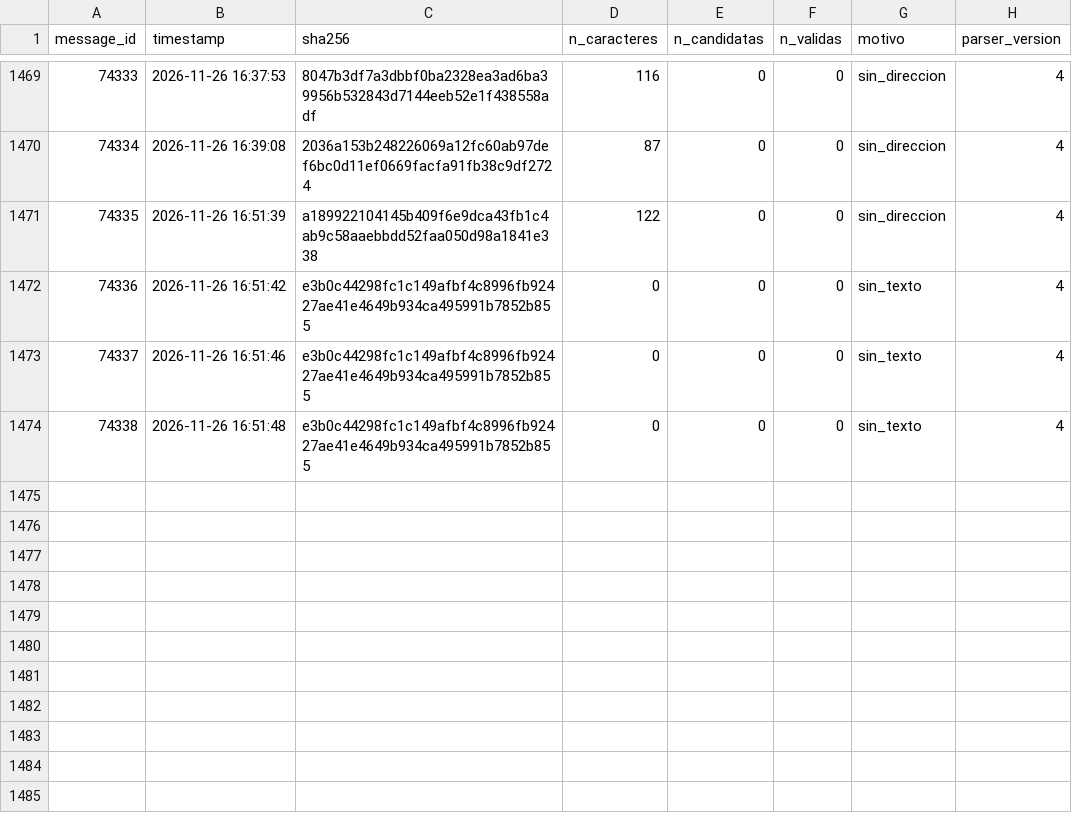
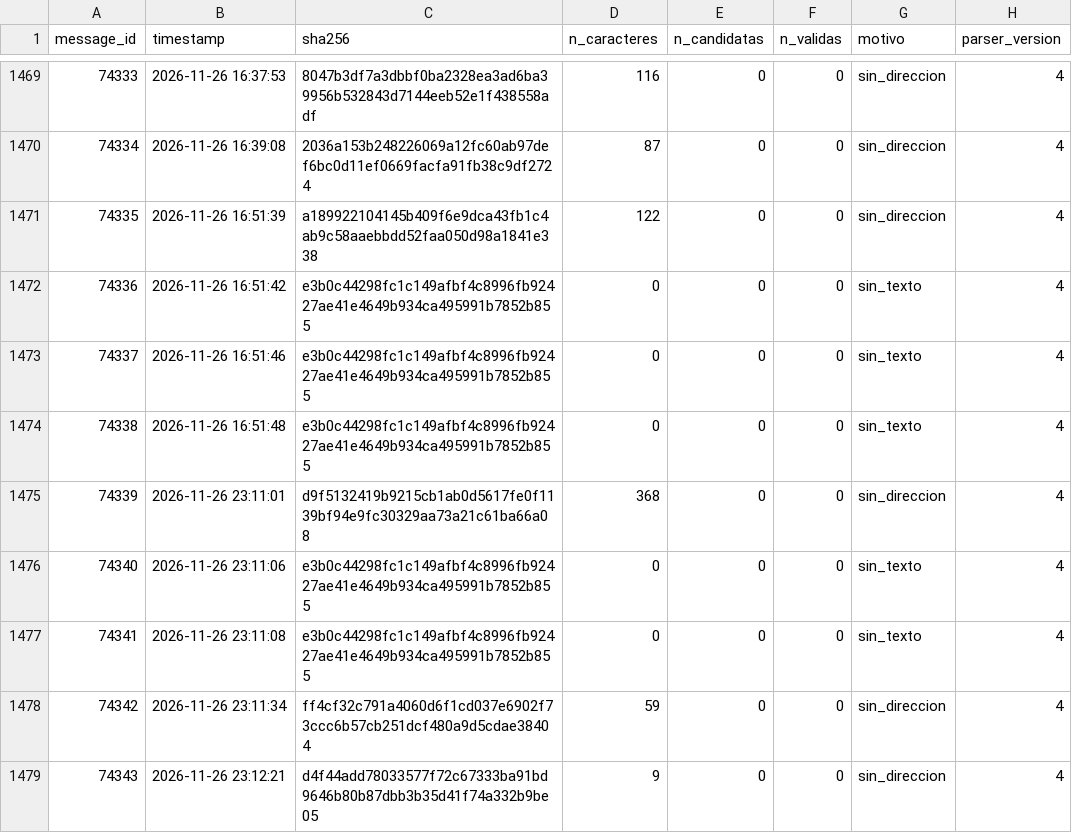
Before and after one commit to sagimax20-create/senales-bolsa-trading, a CSV file: data/messages.csv, drawn as a sheet; only a part is shown, gaps mark what is left out; the diff names each change by its address in the sheet, - before the commit and + after, or states it on an @@ line.

```diff
--- a/data/messages.csv
+++ b/data/messages.csv
+row 1475: 74339 | 2026-11-26 23:11:01 | d9f5132419b9215cb1ab0d5617fe0f1139bf94e9fc30329aa73a21c61ba66a08 | 368 | 0 | 0 | sin_direccion | 4
+row 1476: 74340 | 2026-11-26 23:11:06 | e3b0c44298fc1c149afbf4c8996fb92427ae41e4649b934ca495991b7852b855 | 0 | 0 | 0 | sin_texto | 4
+row 1477: 74341 | 2026-11-26 23:11:08 | e3b0c44298fc1c149afbf4c8996fb92427ae41e4649b934ca495991b7852b855 | 0 | 0 | 0 | sin_texto | 4
+row 1478: 74342 | 2026-11-26 23:11:34 | ff4cf32c791a4060d6f1cd037e6902f73ccc6b57cb251dcf480a9d5cdae38404 | 59 | 0 | 0 | sin_direccion | 4
+row 1479: 74343 | 2026-11-26 23:12:21 | d4f44add78033577f72c67333ba91bd9646b80b87dbb3b35d41f74a332b9be05 | 9 | 0 | 0 | sin_direccion | 4
```
Also changed, not shown: 3 other files.
